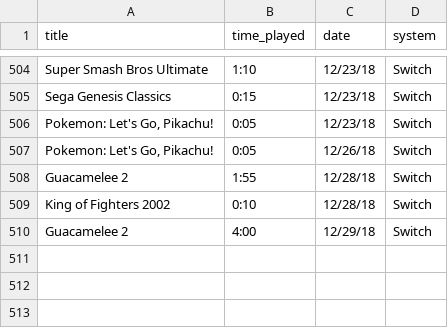
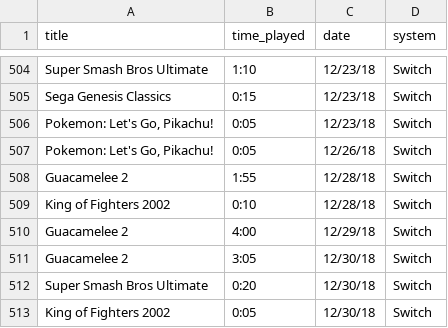
Before and after one commit to bkdevart/web_portfolio, a CSV file: input/game_log.csv, drawn as a sheet; only a part is shown, gaps mark what is left out; the diff names each change by its address in the sheet, - before the commit and + after, or states it on an @@ line.

Commit message:
updated data, requirements.txt

```diff
--- a/input/game_log.csv
+++ b/input/game_log.csv
+row 511: Guacamelee 2 | 3:05 | 12/30/18 | Switch
+row 512: Super Smash Bros Ultimate | 0:20 | 12/30/18 | Switch
+row 513: King of Fighters 2002 | 0:05 | 12/30/18 | Switch
```
Also changed, not shown: 2 other files.
